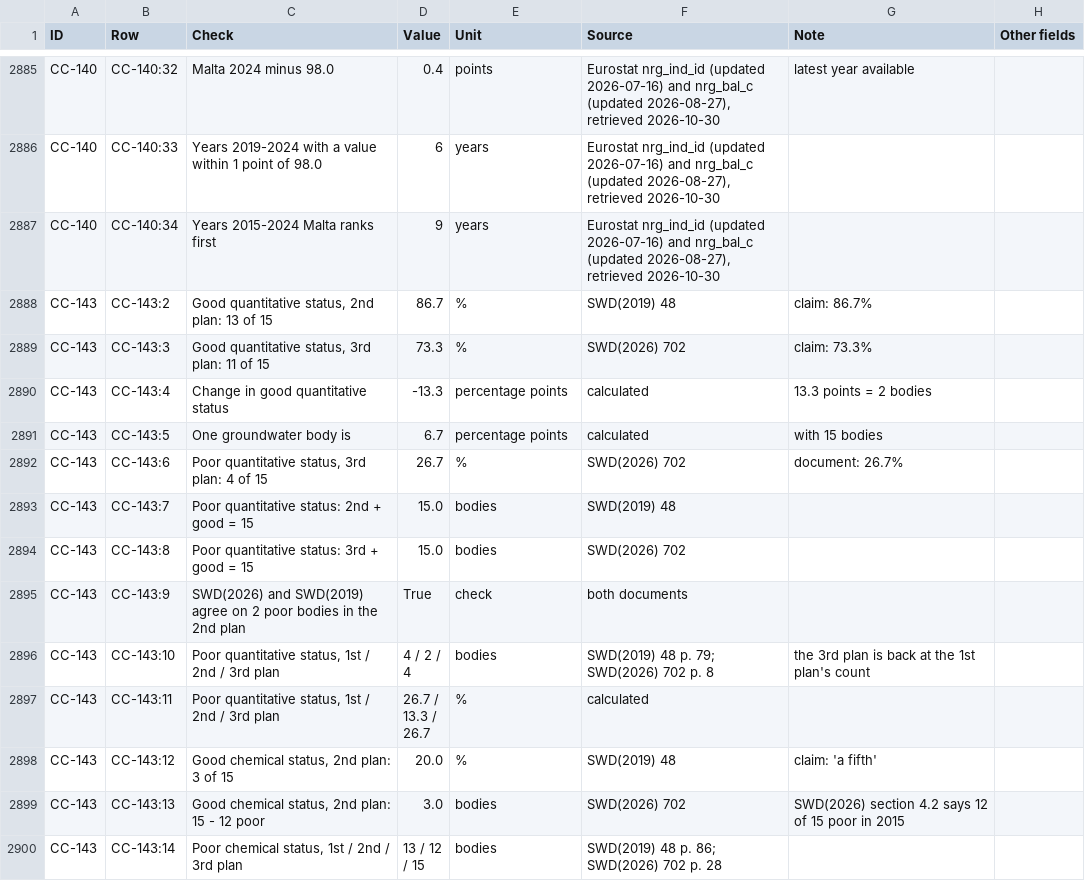
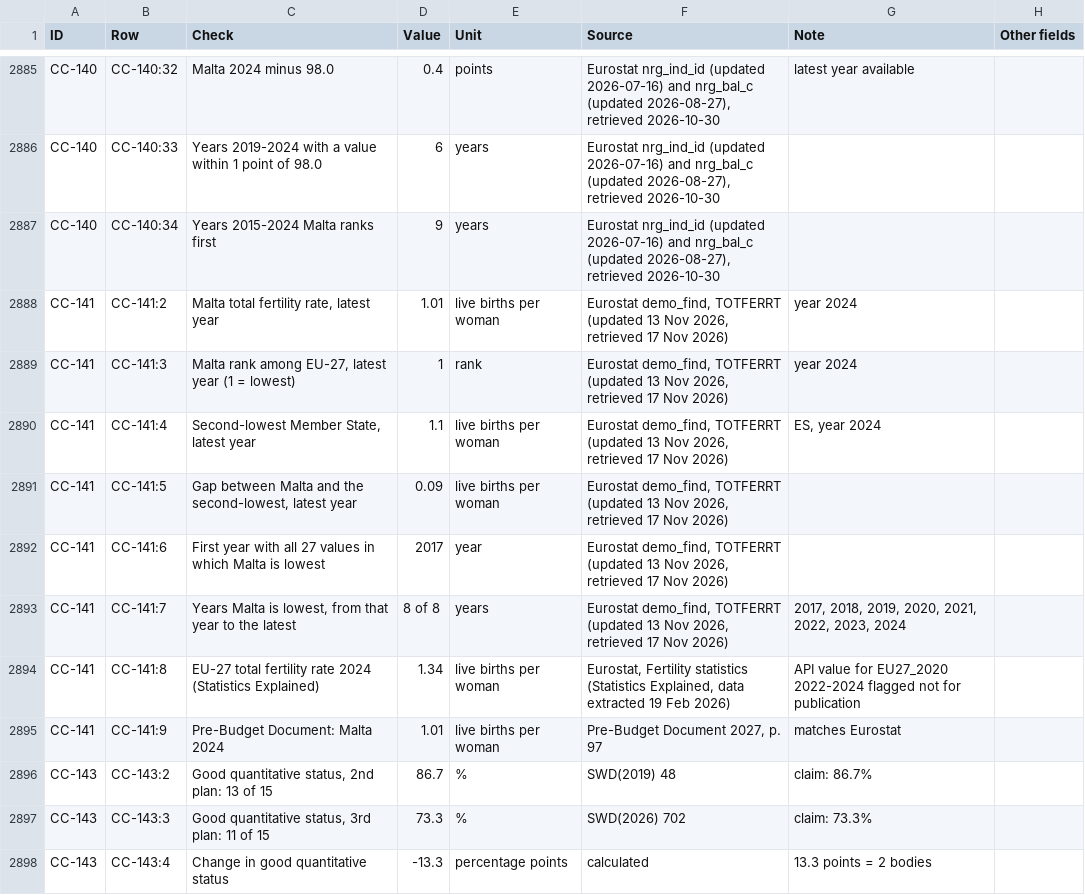
Before and after one commit to leandergrech/Mizien, a CSV file: data/facts.csv, drawn as a sheet; only a part is shown, gaps mark what is left out; the shorter side is filled out with more unchanged rows; the diff names each change by its address in the sheet, - before the commit and + after, or states it on an @@ line.

```diff
--- a/data/facts.csv
+++ b/data/facts.csv
+row 2888: CC-141 | CC-141:2 | Malta total fertility rate, latest year | 1.01 | live births per woman | Eurostat demo_find, TOTFERRT (updated 13 Nov 2026, retrieved 17 Nov 2026) | year 2024
+row 2889: CC-141 | CC-141:3 | Malta rank among EU-27, latest year (1 = lowest) | 1 | rank | Eurostat demo_find, TOTFERRT (updated 13 Nov 2026, retrieved 17 Nov 2026) | year 2024
+row 2890: CC-141 | CC-141:4 | Second-lowest Member State, latest year | 1.1 | live births per woman | Eurostat demo_find, TOTFERRT (updated 13 Nov 2026, retrieved 17 Nov 2026) | ES, year 2024
+row 2891: CC-141 | CC-141:5 | Gap between Malta and the second-lowest, latest year | 0.09 | live births per woman | Eurostat demo_find, TOTFERRT (updated 13 Nov 2026, retrieved 17 Nov 2026)
+row 2892: CC-141 | CC-141:6 | First year with all 27 values in which Malta is lowest | 2017 | year | Eurostat demo_find, TOTFERRT (updated 13 Nov 2026, retrieved 17 Nov 2026)
+row 2893: CC-141 | CC-141:7 | Years Malta is lowest, from that year to the latest | 8 of 8 | years | Eurostat demo_find, TOTFERRT (updated 13 Nov 2026, retrieved 17 Nov 2026) | 2017, 2018, 2019, 2020, 2021, 2022, 2023, 2024
+row 2894: CC-141 | CC-141:8 | EU-27 total fertility rate 2024 (Statistics Explained) | 1.34 | live births per woman | Eurostat, Fertility statistics (Statistics Explained, data extracted 19 Feb 2026) | API value for EU27_2020 2022-2024 flagged not for publication
+row 2895: CC-141 | CC-141:9 | Pre-Budget Document: Malta 2024 | 1.01 | live births per woman | Pre-Budget Document 2027, p. 97 | matches Eurostat
```
Also changed, not shown: data/claims.csv, data/queue.csv, 22 other files.
